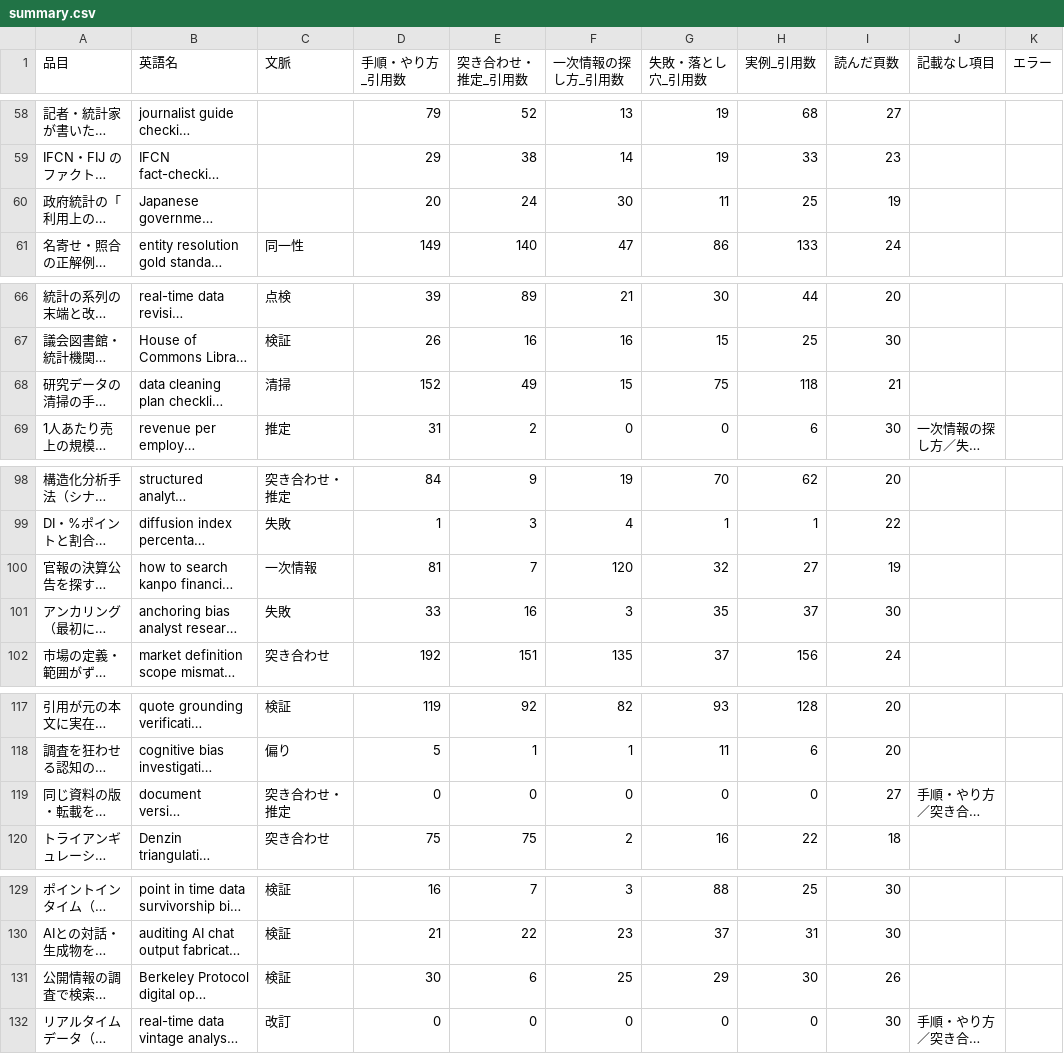
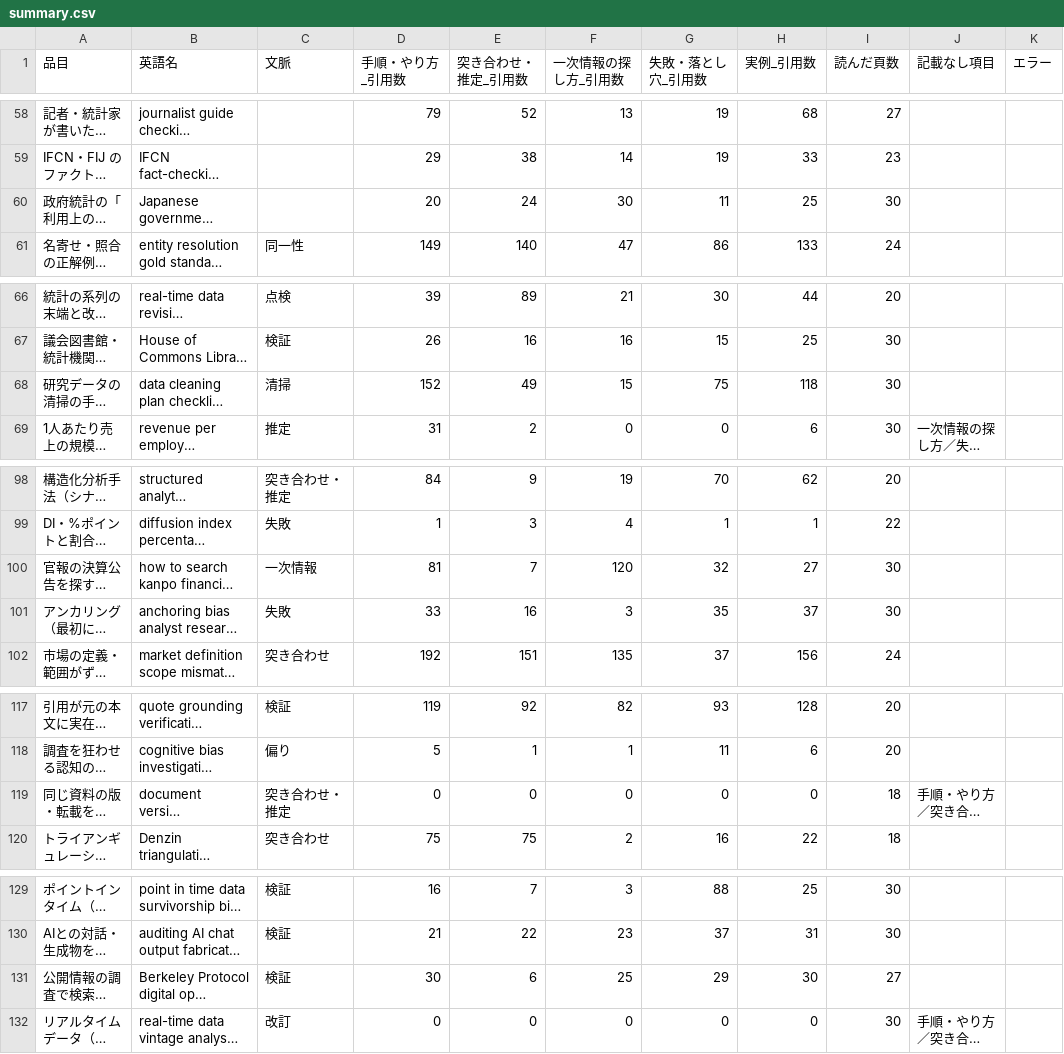
Before and after one commit to a-one-road-official/Researcher, a CSV file: researcher/out/research_method/summary.csv, drawn as a sheet; only a part is shown, gaps mark what is left out; long unchanged cells end in …; the diff covers the shown part only; the diff names each change by its address in the sheet, - before the commit and + after, or states it on an @@ line.

```diff
--- a/researcher/out/research_method/summary.csv
+++ b/researcher/out/research_method/summary.csv
-I60 (読んだ頁数): 19
+I60 (読んだ頁数): 30
-I68 (読んだ頁数): 21
+I68 (読んだ頁数): 30
-I100 (読んだ頁数): 19
+I100 (読んだ頁数): 30
-I119 (読んだ頁数): 27
+I119 (読んだ頁数): 18
-I131 (読んだ頁数): 26
+I131 (読んだ頁数): 27
```
Also changed, not shown: 3 edited cells elsewhere in this file, researcher/out/research_method/cross.csv, 35 other files.
